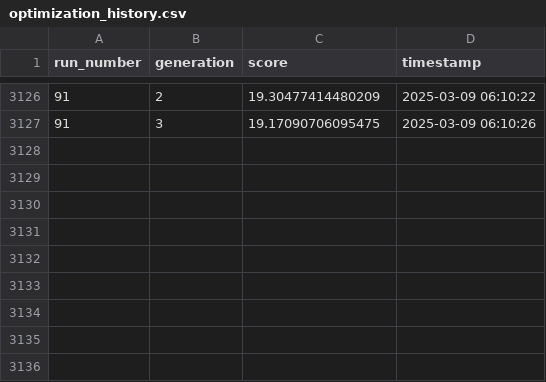
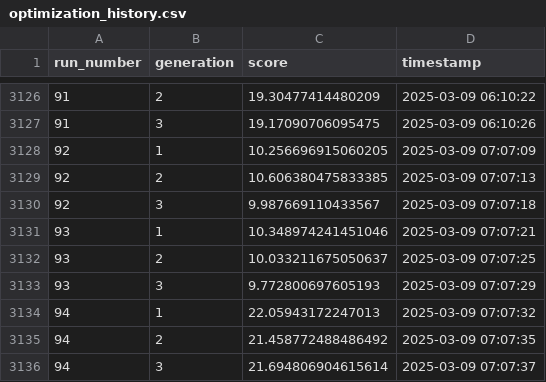
Before and after one commit to alexlaverty/genetic-algorithm-nutrition-planner, a CSV file: optimization_history.csv, drawn as a sheet; only a part is shown, gaps mark what is left out.

```diff
--- a/optimization_history.csv
+++ b/optimization_history.csv
@@ -3127 +3127,10 @@ run_number,generation,score,timestamp
 91,3,19.17090706095475,2025-03-09 06:10:26
+92,1,10.256696915060205,2025-03-09 07:07:09
+92,2,10.606380475833385,2025-03-09 07:07:13
+92,3,9.987669110433567,2025-03-09 07:07:18
+93,1,10.348974241451046,2025-03-09 07:07:21
+93,2,10.033211675050637,2025-03-09 07:07:25
+93,3,9.772800697605193,2025-03-09 07:07:29
+94,1,22.05943172247013,2025-03-09 07:07:32
+94,2,21.458772488486492,2025-03-09 07:07:35
+94,3,21.694806904615614,2025-03-09 07:07:37
```
Also changed, not shown: 8 other files.
